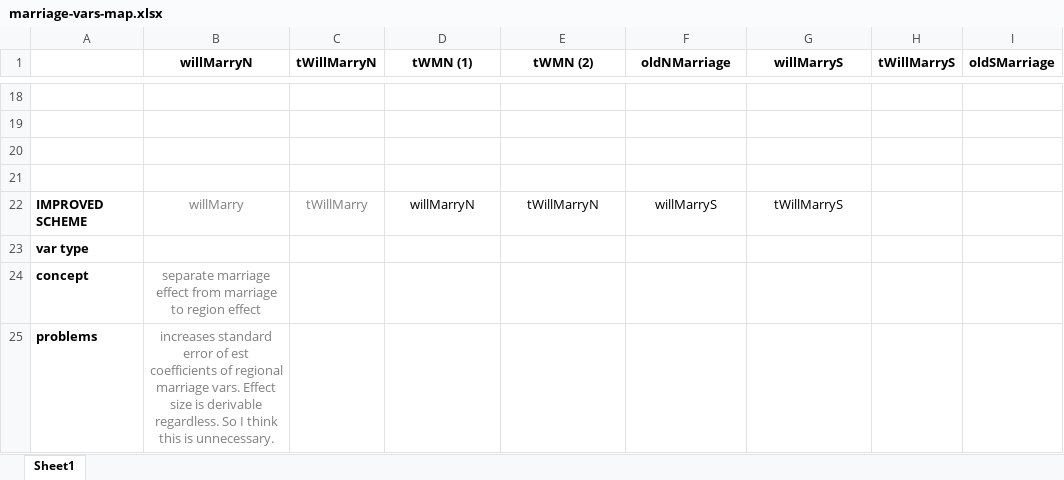
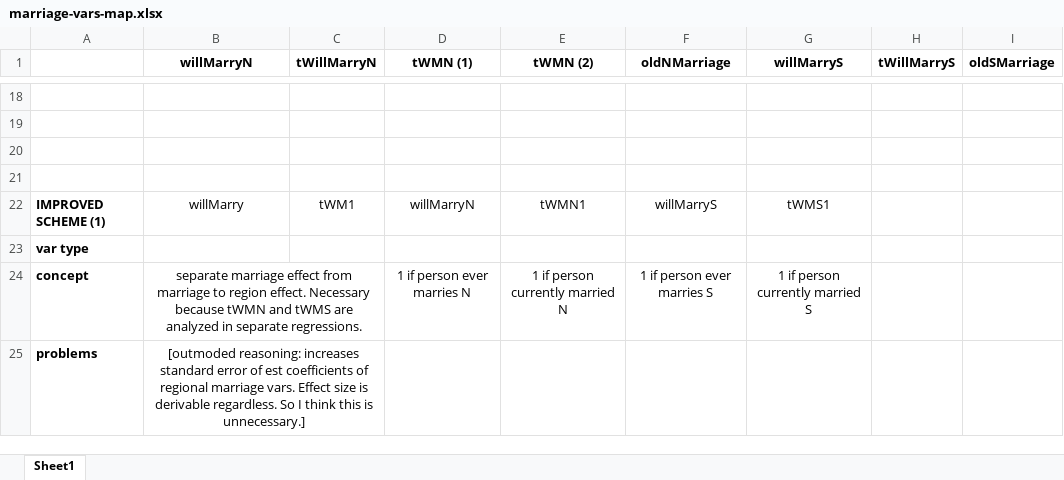
Before and after one commit to maxnorton/500_data, an Excel workbook: marriage-vars-map.xlsx, sheet Sheet1, drawn as a sheet; only a part is shown, gaps mark what is left out; values as stored, in another font and other column widths than the file's, no borders; removed rows and columns are numbered as before the commit, all else as after; the diff names each change by its address in the sheet, - before the commit and + after, or states it on an @@ line.

```diff
--- a/marriage-vars-map.xlsx (sheet Sheet1)
+++ b/marriage-vars-map.xlsx (sheet Sheet1)
-A22: IMPROVED SCHEME
+A22: IMPROVED SCHEME (1)
-B22:C22 text colour: #808080
+B22:C22 text colour: black
-C22 (tWillMarryN): tWillMarry
+C22 (tWillMarryN): tWM1
-E22 (tWMN (2)): tWillMarryN
+E22 (tWMN (2)): tWMN1
-G22 (willMarryS): tWillMarryS
+G22 (willMarryS): tWMS1
-row 24: concept | separate marriage effect from marriage to region effect
+row 24: concept | separate marriage effect from marriage to region effect. Necessary because tWMN and tWMS are analyzed in separate regressions. |  | 1 if person ever marries N | 1 if person currently married N | 1 if person ever marries S | 1 if person currently married S
-B25 (willMarryN): increases standard error of est coefficients of regional marriage vars. Effect size is derivable regardless. So I think this is unnecessary.
+B25 (willMarryN): [outmoded reasoning: increases standard error of est coefficients of regional marriage vars. Effect size is derivable regardless. So I think this is unnecessary.]
-B25 text colour: #808080
+B25 text colour: black
+B25:C25 merged
```
Also changed, not shown: 11 other files.
